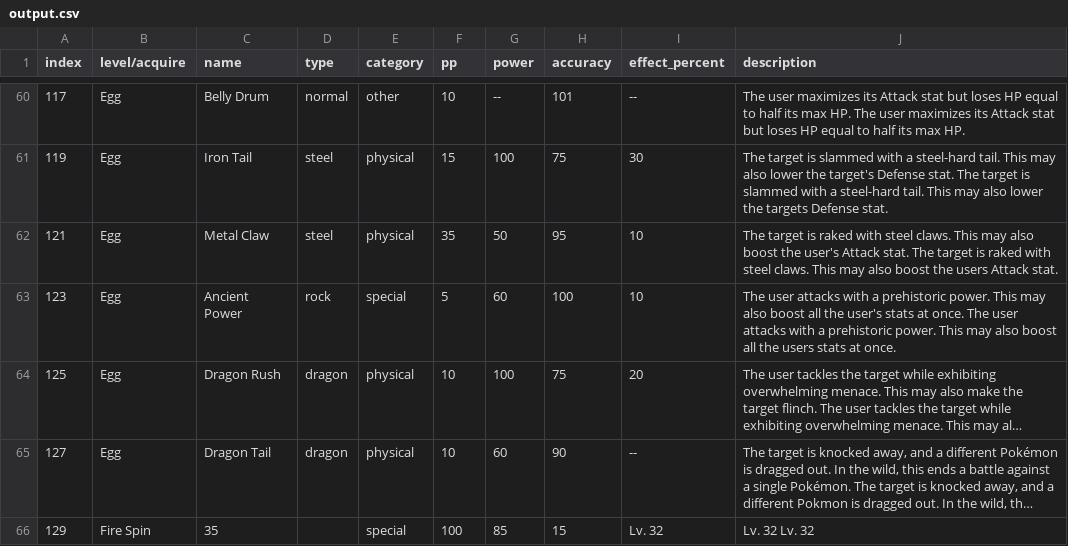
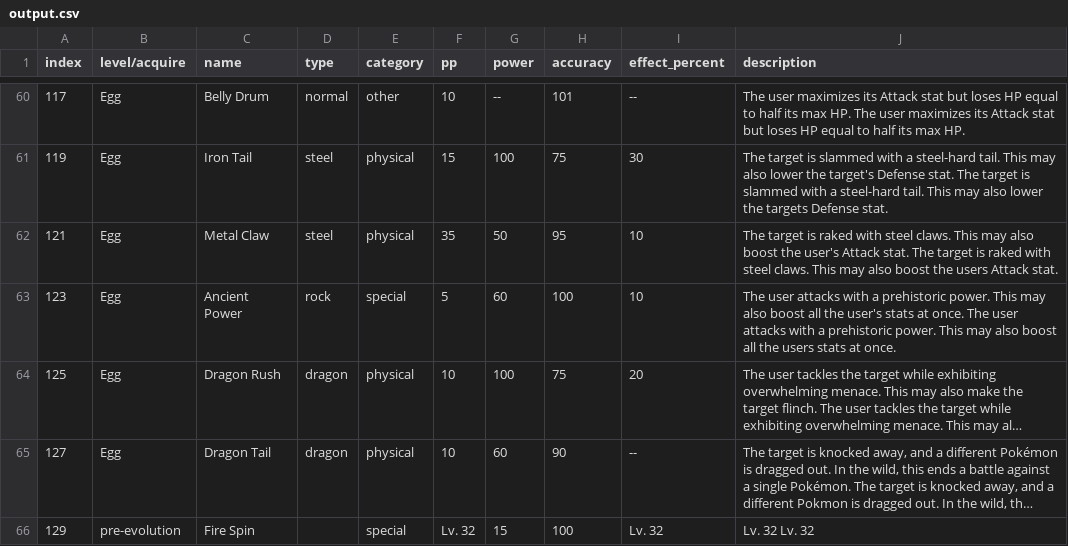
Before and after one commit to JPaoloMaloles/PokemonGenerator, a CSV file: output.csv, drawn as a sheet; only a part is shown, gaps mark what is left out; long unchanged cells end in …; the diff names each change by its address in the sheet, - before the commit and + after, or states it on an @@ line.

```diff
--- a/output.csv
+++ b/output.csv
-B66 (level/acquire): Fire Spin
+B66 (level/acquire): pre-evolution
-C66 (name): 35
+C66 (name): Fire Spin
-F66 (pp): 100
+F66 (pp): Lv. 32
-G66 (power): 85
+G66 (power): 15
-H66 (accuracy): 15
+H66 (accuracy): 100
```
Also changed, not shown: 1 other file.
